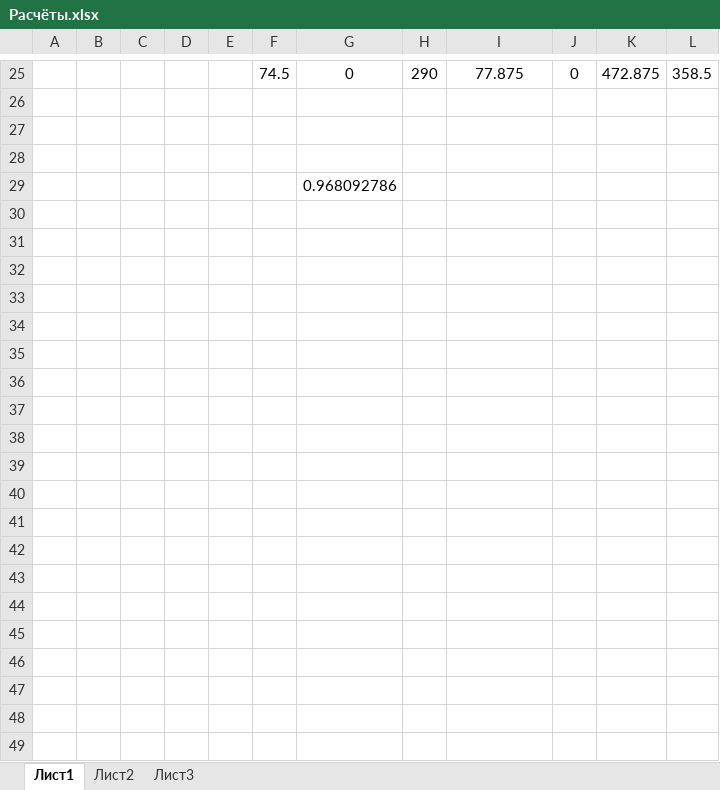
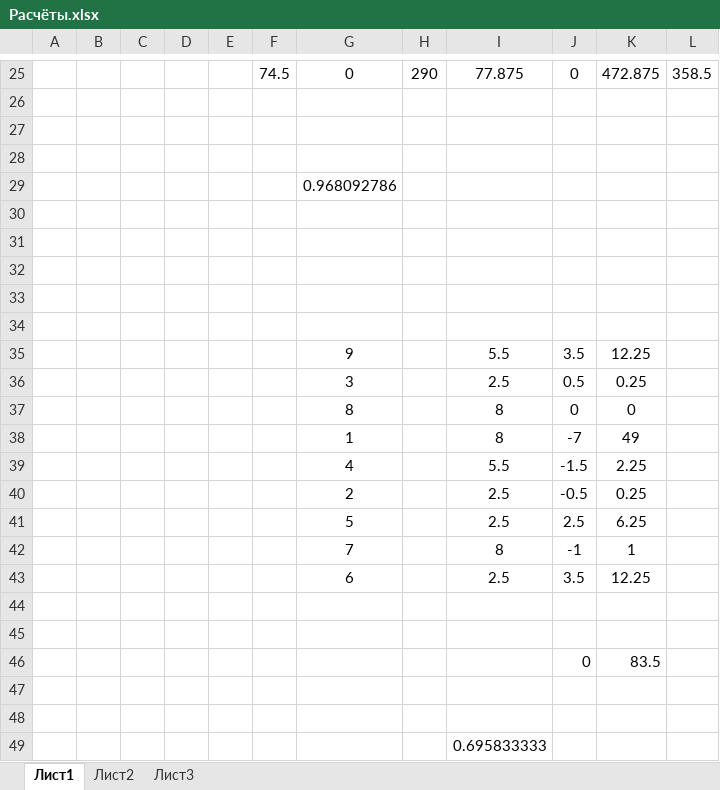
Before and after one commit to HomoSapiensCoding/SKU_2023, an Excel workbook: Дисциплины/Модели и методы интеллектуального анализа данных/Корреляционный анализ/Практика корреляционный анализ/Расчёты.xlsx, sheet Лист1, drawn as a sheet; only a part is shown, gaps mark what is left out; values as stored, in another font and other column widths than the file's, no borders; charts and pictures not drawn; the diff names each change by its address in the sheet, - before the commit and + after, or states it on an @@ line.

```diff
--- a/Дисциплины/Модели и методы интеллектуального анализа данных/Корреляционный анализ/Практика корреляционный анализ/Расчёты.xlsx (sheet Лист1)
+++ b/Дисциплины/Модели и методы интеллектуального анализа данных/Корреляционный анализ/Практика корреляционный анализ/Расчёты.xlsx (sheet Лист1)
+row 30: (empty)
+row 31: (empty)
+row 32: (empty)
+row 33: (empty)
+row 34: (empty)
+row 35:  |  |  |  |  |  | 9 |  | 5.5 | 3.5 | 12.25
+row 36:  |  |  |  |  |  | 3 |  | 2.5 | 0.5 | 0.25
+row 37:  |  |  |  |  |  | 8 |  | 8 | 0 | 0
+row 38:  |  |  |  |  |  | 1 |  | 8 | -7 | 49
+row 39:  |  |  |  |  |  | 4 |  | 5.5 | -1.5 | 2.25
+row 40:  |  |  |  |  |  | 2 |  | 2.5 | -0.5 | 0.25
+row 41:  |  |  |  |  |  | 5 |  | 2.5 | 2.5 | 6.25
+row 42:  |  |  |  |  |  | 7 |  | 8 | -1 | 1
+row 43:  |  |  |  |  |  | 6 |  | 2.5 | 3.5 | 12.25
+row 44: (empty)
+row 45: (empty)
+row 46:  |  |  |  |  |  |  |  |  | 0 | 83.5
+row 47: (empty)
+row 48: (empty)
+row 49:  |  |  |  |  |  |  |  | 0.695833333
```
Also changed, not shown: charts or pictures, 3 other files.
